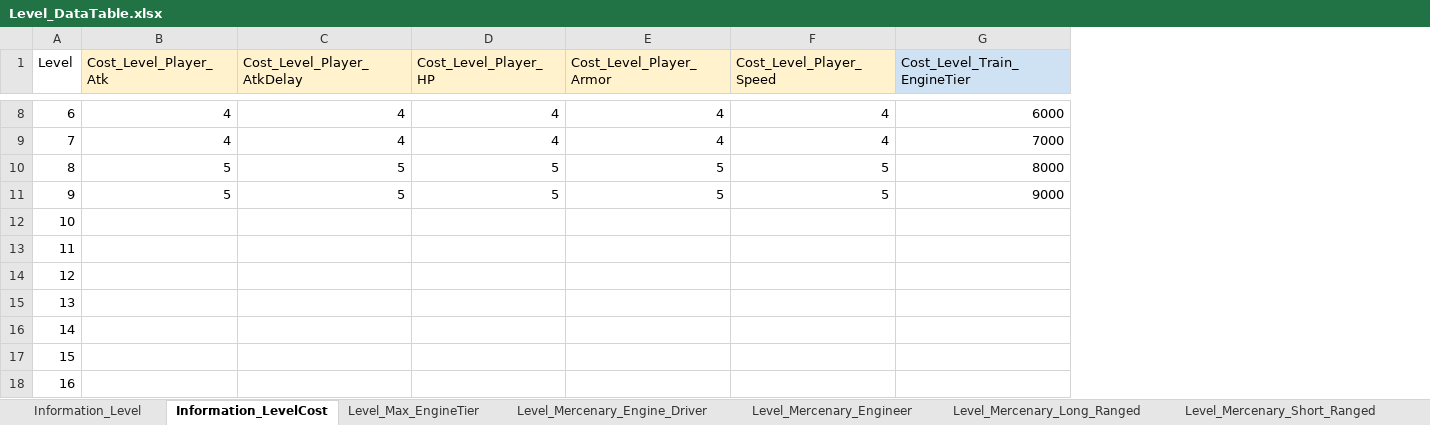
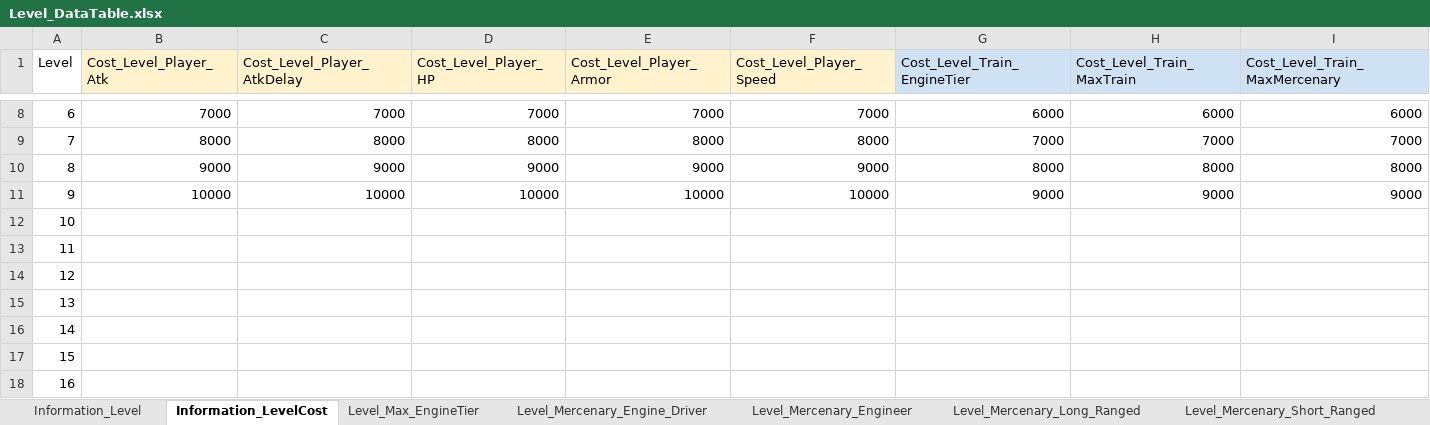
Before and after one commit to kmk5844/NiarT_Pro, an Excel workbook: Train/Assets/_Data_Level/Level_DataTable.xlsx, sheet Information_LevelCost, drawn as a sheet; only a part is shown, gaps mark what is left out; values as stored, in another font and other column widths than the file's, no borders; charts and pictures not drawn; the diff covers the shown part only; the diff names each change by its address in the sheet, - before the commit and + after, or states it on an @@ line.

```diff
--- a/Train/Assets/_Data_Level/Level_DataTable.xlsx (sheet Information_LevelCost)
+++ b/Train/Assets/_Data_Level/Level_DataTable.xlsx (sheet Information_LevelCost)
+column H (Cost_Level_Train_MaxTrain), rows 8-11: 6000 | 7000 | 8000 | 9000
+column I (Cost_Level_Train_MaxMercenary), rows 8-11: 6000 | 7000 | 8000 | 9000
-B8 (Cost_Level_Player_Atk): 4
+B8 (Cost_Level_Player_Atk): 7000
-C8 (Cost_Level_Player_AtkDelay): 4
+C8 (Cost_Level_Player_AtkDelay): 7000
-D8 (Cost_Level_Player_HP): 4
+D8 (Cost_Level_Player_HP): 7000
-E8 (Cost_Level_Player_Armor): 4
+E8 (Cost_Level_Player_Armor): 7000
-F8 (Cost_Level_Player_Speed): 4
+F8 (Cost_Level_Player_Speed): 7000
-B9 (Cost_Level_Player_Atk): 4
+B9 (Cost_Level_Player_Atk): 8000
-C9 (Cost_Level_Player_AtkDelay): 4
+C9 (Cost_Level_Player_AtkDelay): 8000
-D9 (Cost_Level_Player_HP): 4
+D9 (Cost_Level_Player_HP): 8000
-E9 (Cost_Level_Player_Armor): 4
+E9 (Cost_Level_Player_Armor): 8000
-F9 (Cost_Level_Player_Speed): 4
+F9 (Cost_Level_Player_Speed): 8000
-B10 (Cost_Level_Player_Atk): 5
+B10 (Cost_Level_Player_Atk): 9000
-C10 (Cost_Level_Player_AtkDelay): 5
+C10 (Cost_Level_Player_AtkDelay): 9000
-D10 (Cost_Level_Player_HP): 5
+D10 (Cost_Level_Player_HP): 9000
-E10 (Cost_Level_Player_Armor): 5
+E10 (Cost_Level_Player_Armor): 9000
-F10 (Cost_Level_Player_Speed): 5
+F10 (Cost_Level_Player_Speed): 9000
-B11 (Cost_Level_Player_Atk): 5
+B11 (Cost_Level_Player_Atk): 10000
-C11 (Cost_Level_Player_AtkDelay): 5
+C11 (Cost_Level_Player_AtkDelay): 10000
-D11 (Cost_Level_Player_HP): 5
+D11 (Cost_Level_Player_HP): 10000
-E11 (Cost_Level_Player_Armor): 5
+E11 (Cost_Level_Player_Armor): 10000
-F11 (Cost_Level_Player_Speed): 5
+F11 (Cost_Level_Player_Speed): 10000
```
Also changed, not shown: 30 edited cells elsewhere in this sheet, sheet Level_Max_EngineTier, sheet Information_Level, Train/Assets/_Data_Game/Game_DataTable.xlsx, 31 other files.
